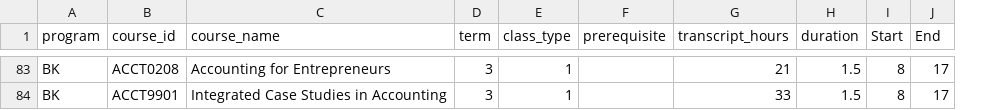
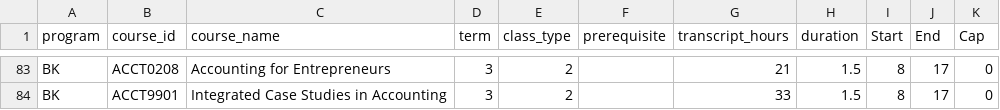
Before and after one commit to MacEwanCMPT395/2023-01_Team3, a CSV file: Experimental_Reference/CSV Files/classes2.csv, drawn as a sheet; only a part is shown, gaps mark what is left out; the diff covers the shown part only; the diff names each change by its address in the sheet, - before the commit and + after, or states it on an @@ line.

```diff
--- a/Experimental_Reference/CSV Files/classes2.csv
+++ b/Experimental_Reference/CSV Files/classes2.csv
+column K (Cap), rows 83-84: 0 | 0
-E83:E84 (class_type): 1
+E83:E84 (class_type): 2
```
Also changed, not shown: 83 edited cells elsewhere in this file, 2 other files.
